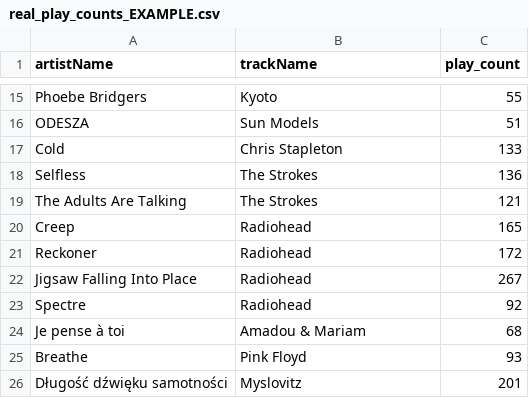
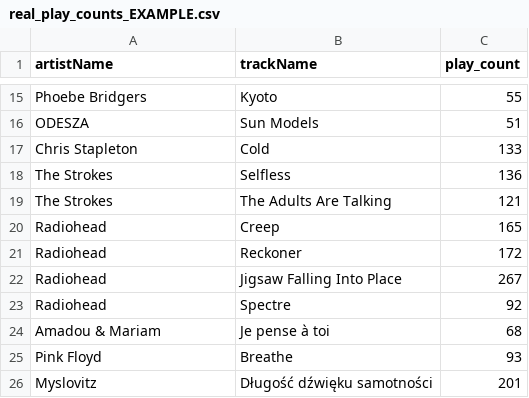
Before and after one commit to alexsoja/SpotifyDashboardProject, a CSV file: data/real_play_counts_EXAMPLE.csv, drawn as a sheet; only a part is shown, gaps mark what is left out.

Commit message:
Fixed incorrect example data

```diff
--- a/data/real_play_counts_EXAMPLE.csv
+++ b/data/real_play_counts_EXAMPLE.csv
@@ -16,11 +16,11 @@ Phoebe Bridgers,Kyoto,55
 ODESZA,Sun Models,51
-Cold,Chris Stapleton,133
-Selfless,The Strokes,136
-The Adults Are Talking,The Strokes,121
-Creep,Radiohead,165
-Reckoner,Radiohead,172
-Jigsaw Falling Into Place,Radiohead,267
-Spectre,Radiohead,92
-Je pense à toi,Amadou & Mariam,68
-Breathe,Pink Floyd,93
-Długość dźwięku samotności,Myslovitz,201
+Chris Stapleton,Cold,133
+The Strokes,Selfless,136
+The Strokes,The Adults Are Talking,121
+Radiohead,Creep,165
+Radiohead,Reckoner,172
+Radiohead,Jigsaw Falling Into Place,267
+Radiohead,Spectre,92
+Amadou & Mariam,Je pense à toi,68
+Pink Floyd,Breathe,93
+Myslovitz,Długość dźwięku samotności,201
```
